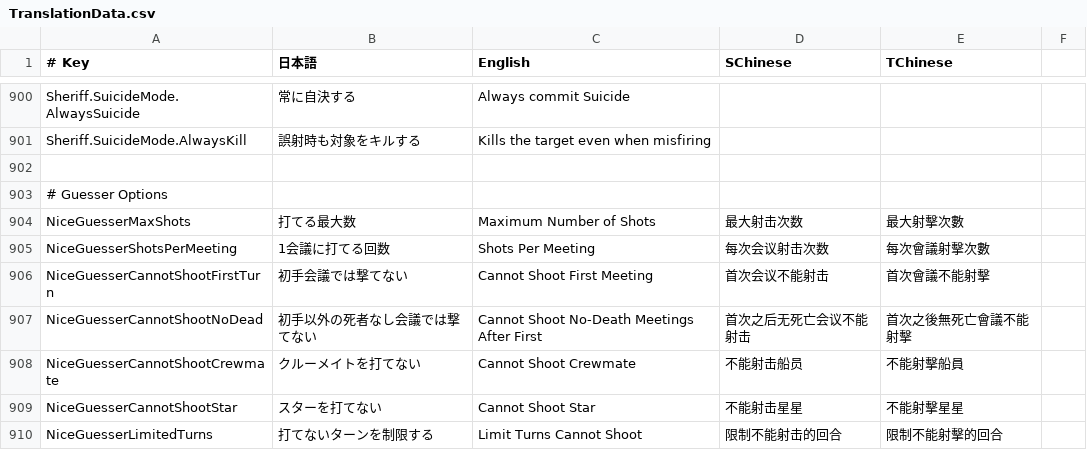
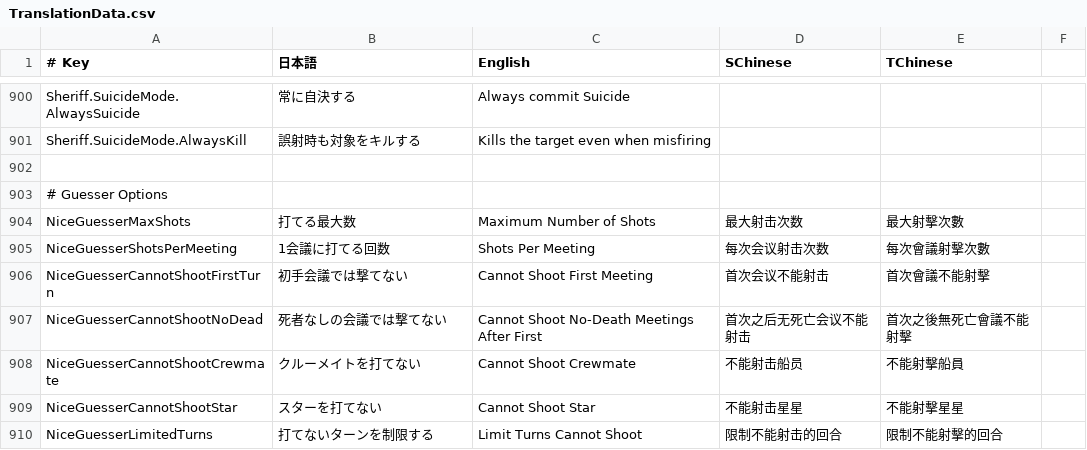
Before and after one commit to SuperNewRoles/SuperNewRoles, a CSV file: SuperNewRoles/Resources/TranslationData.csv, drawn as a sheet; only a part is shown, gaps mark what is left out.

Commit message:
fix: 翻訳の修正

```diff
--- a/SuperNewRoles/Resources/TranslationData.csv
+++ b/SuperNewRoles/Resources/TranslationData.csv
@@ -906,3 +906,3 @@ NiceGuesserShotsPerMeeting,1会議に打てる回数,Shots Per Meeting,每次会
 NiceGuesserCannotShootFirstTurn,初手会議では撃てない,Cannot Shoot First Meeting,首次会议不能射击,首次會議不能射擊
-NiceGuesserCannotShootNoDead,初手以外の死者なし会議では撃てない,Cannot Shoot No-Death Meetings After First,首次之后无死亡会议不能射击,首次之後無死亡會議不能射擊
+NiceGuesserCannotShootNoDead,死者なしの会議では撃てない,Cannot Shoot No-Death Meetings After First,首次之后无死亡会议不能射击,首次之後無死亡會議不能射擊
 NiceGuesserCannotShootCrewmate,クルーメイトを打てない,Cannot Shoot Crewmate,不能射击船员,不能射擊船員
```
